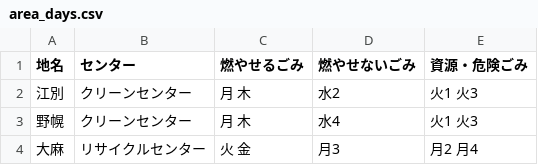
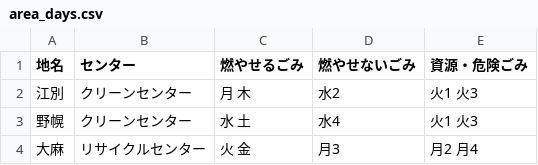
Before and after one commit to testbytest/5374, a CSV file: data/area_days.csv, drawn as a sheet.

Commit message:
Update area_days.csv

```diff
--- a/data/area_days.csv
+++ b/data/area_days.csv
@@ -2,3 +2,3 @@
 江別,クリーンセンター,月 木,水2,火1 火3
-野幌,クリーンセンター,月 木,水4,火1 火3
+野幌,クリーンセンター,水 土,水4,火1 火3
 大麻,リサイクルセンター,火 金,月3,月2 月4
```
